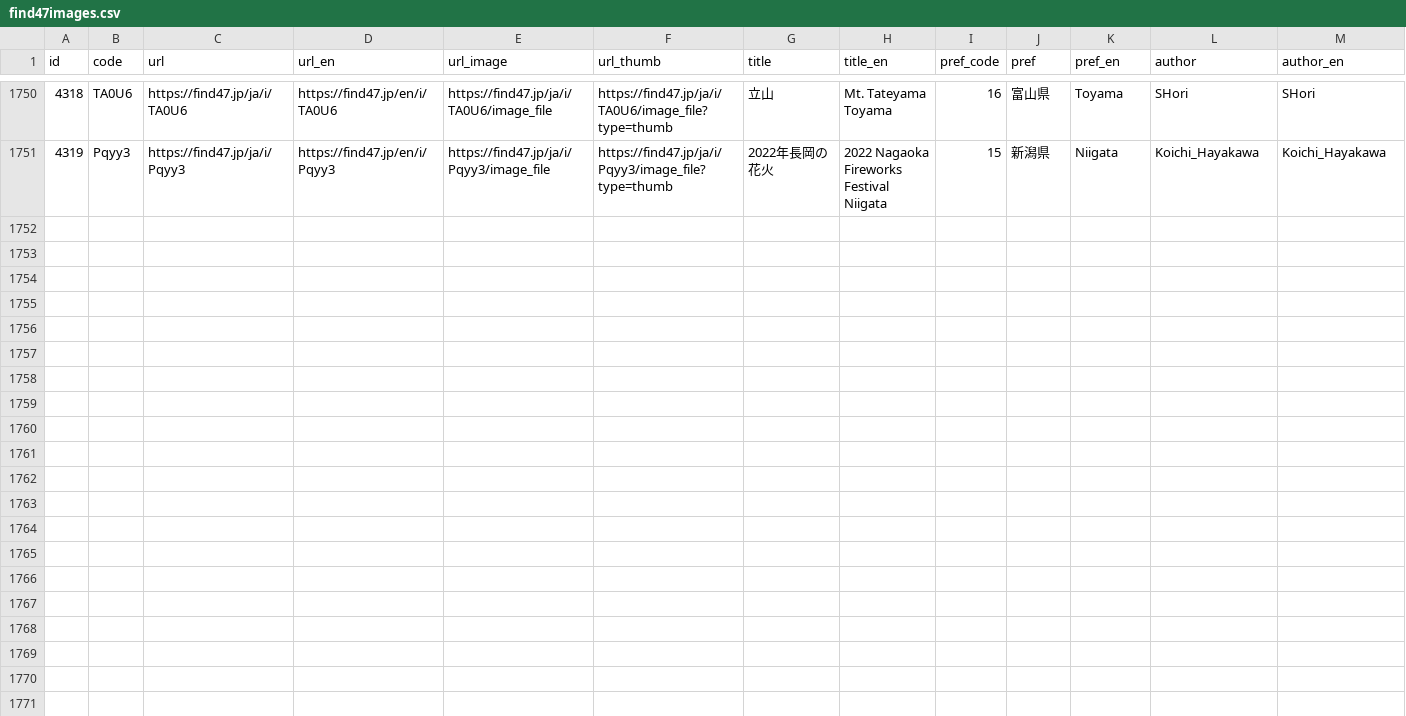
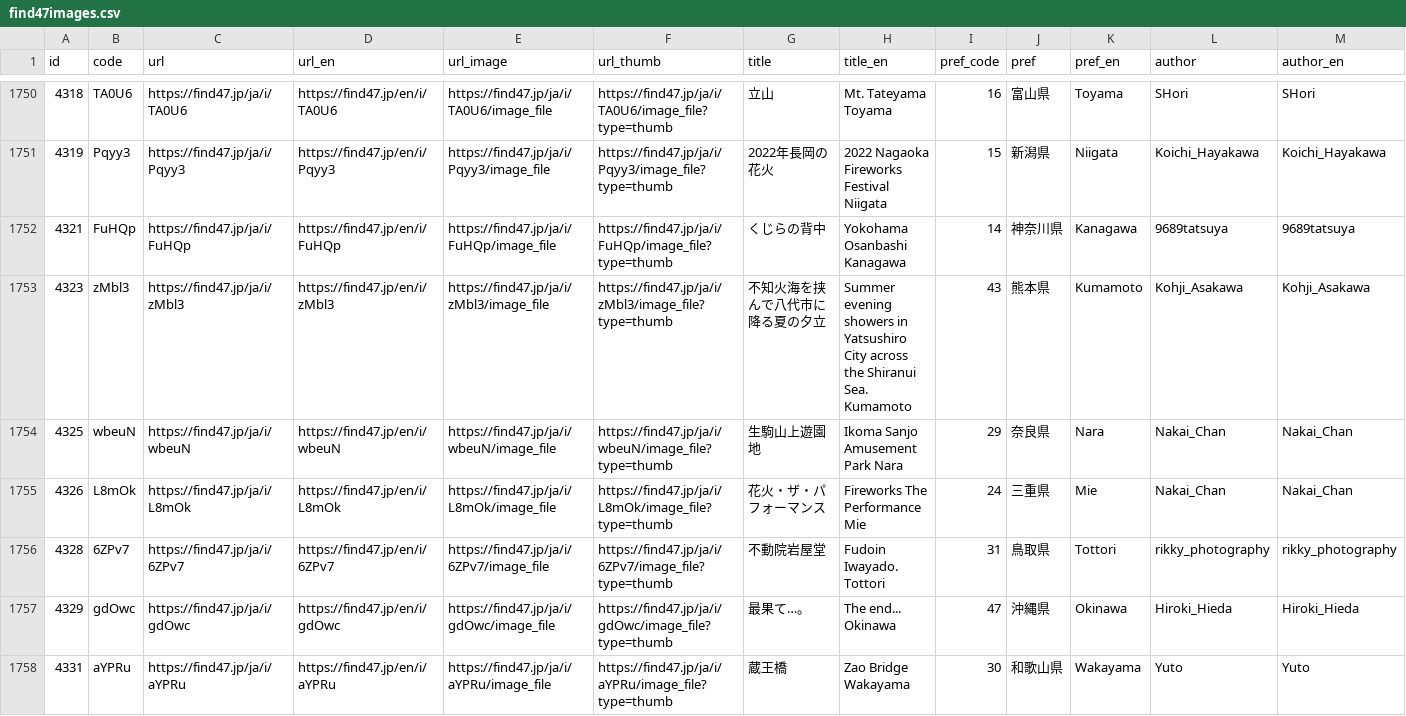
Before and after one commit to code4fukui/find47, a CSV file: find47images.csv, drawn as a sheet; only a part is shown, gaps mark what is left out; rows hold the shown columns only; the diff names each change by its address in the sheet, - before the commit and + after, or states it on an @@ line.

Commit message:
update data

```diff
--- a/find47images.csv
+++ b/find47images.csv
+row 1752: 4321 | FuHQp | https://find47.jp/ja/i/FuHQp | https://find47.jp/en/i/FuHQp | https://find47.jp/ja/i/FuHQp/image_file | https://find47.jp/ja/i/FuHQp/image_file?type=thumb | くじらの背中 | Yokohama Osanbashi Kanagawa | 14 | 神奈川県 | Kanagawa | 9689tatsuya | 9689tatsuya
+row 1753: 4323 | zMbl3 | https://find47.jp/ja/i/zMbl3 | https://find47.jp/en/i/zMbl3 | https://find47.jp/ja/i/zMbl3/image_file | https://find47.jp/ja/i/zMbl3/image_file?type=thumb | 不知火海を挟んで八代市に降る夏の夕立 | Summer evening showers in Yatsushiro City across the Shiranui Sea. Kumamoto | 43 | 熊本県 | Kumamoto | Kohji_Asakawa | Kohji_Asakawa
+row 1754: 4325 | wbeuN | https://find47.jp/ja/i/wbeuN | https://find47.jp/en/i/wbeuN | https://find47.jp/ja/i/wbeuN/image_file | https://find47.jp/ja/i/wbeuN/image_file?type=thumb | 生駒山上遊園地 | Ikoma Sanjo Amusement Park Nara | 29 | 奈良県 | Nara | Nakai_Chan | Nakai_Chan
+row 1755: 4326 | L8mOk | https://find47.jp/ja/i/L8mOk | https://find47.jp/en/i/L8mOk | https://find47.jp/ja/i/L8mOk/image_file | https://find47.jp/ja/i/L8mOk/image_file?type=thumb | 花火・ザ・パフォーマンス | Fireworks The Performance Mie | 24 | 三重県 | Mie | Nakai_Chan | Nakai_Chan
+row 1756: 4328 | 6ZPv7 | https://find47.jp/ja/i/6ZPv7 | https://find47.jp/en/i/6ZPv7 | https://find47.jp/ja/i/6ZPv7/image_file | https://find47.jp/ja/i/6ZPv7/image_file?type=thumb | 不動院岩屋堂 | Fudoin Iwayado. Tottori | 31 | 鳥取県 | Tottori | rikky_photography | rikky_photography
+row 1757: 4329 | gdOwc | https://find47.jp/ja/i/gdOwc | https://find47.jp/en/i/gdOwc | https://find47.jp/ja/i/gdOwc/image_file | https://find47.jp/ja/i/gdOwc/image_file?type=thumb | 最果て…。 | The end... Okinawa | 47 | 沖縄県 | Okinawa | Hiroki_Hieda | Hiroki_Hieda
+row 1758: 4331 | aYPRu | https://find47.jp/ja/i/aYPRu | https://find47.jp/en/i/aYPRu | https://find47.jp/ja/i/aYPRu/image_file | https://find47.jp/ja/i/aYPRu/image_file?type=thumb | 蔵王橋 | Zao Bridge Wakayama | 30 | 和歌山県 | Wakayama | Yuto | Yuto
```
Also changed, not shown: find47images_c.csv, 24 other files.
